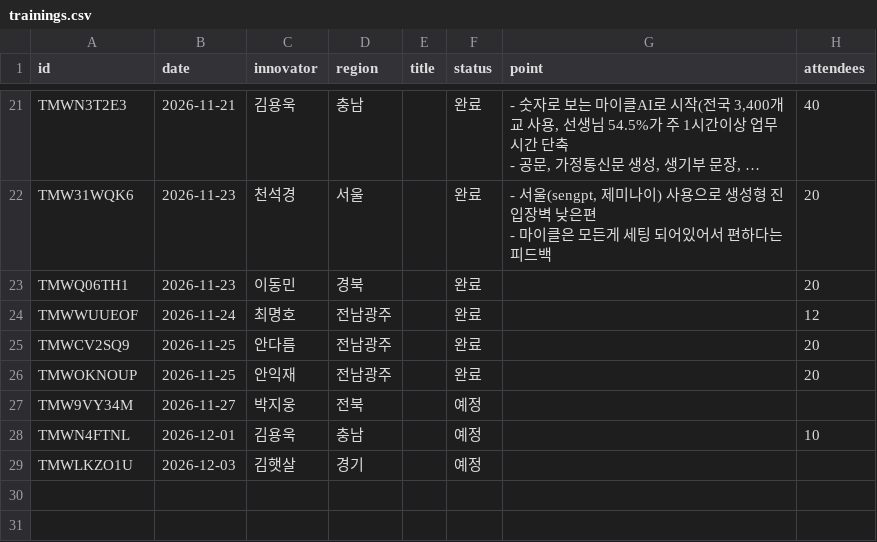
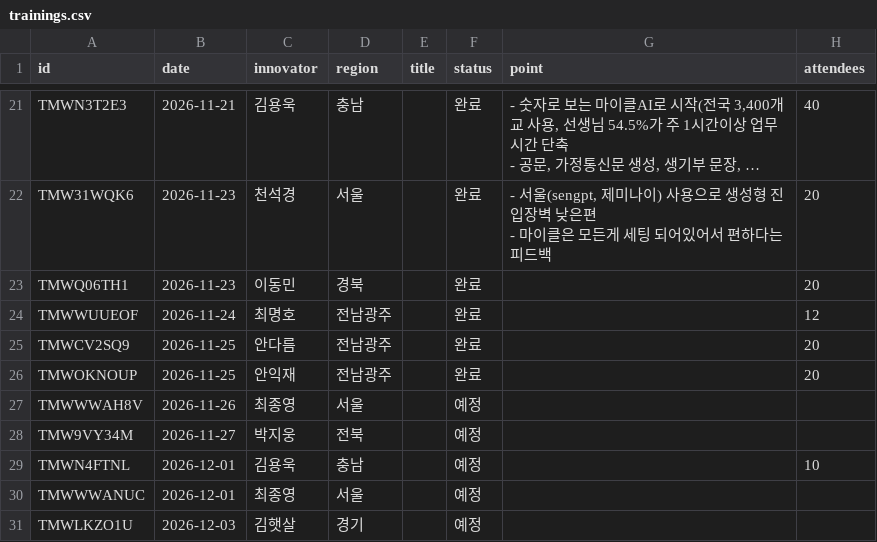
Before and after one commit to sooz0421/mycl-innovator-league, a CSV file: data/trainings.csv, drawn as a sheet; only a part is shown, gaps mark what is left out; long unchanged cells end in …; the diff names each change by its address in the sheet, - before the commit and + after, or states it on an @@ line.

```diff
--- a/data/trainings.csv
+++ b/data/trainings.csv
+row 27: TMWWWAH8V | 2026-11-26 | 최종영 | 서울 |  | 예정
+row 30: TMWWWANUC | 2026-12-01 | 최종영 | 서울 |  | 예정
```
